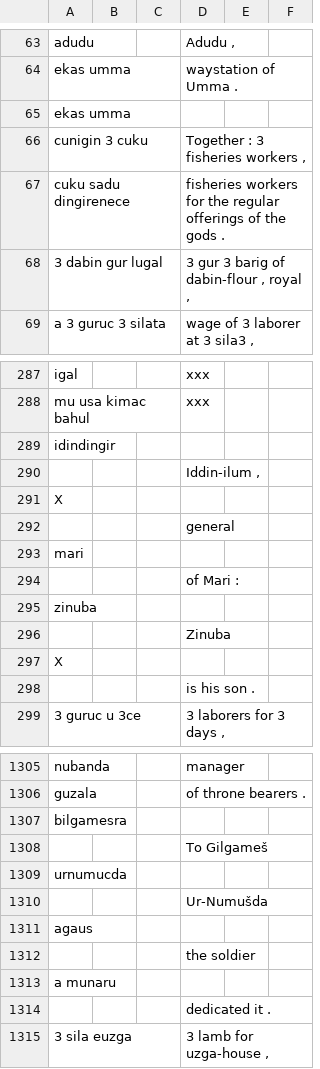
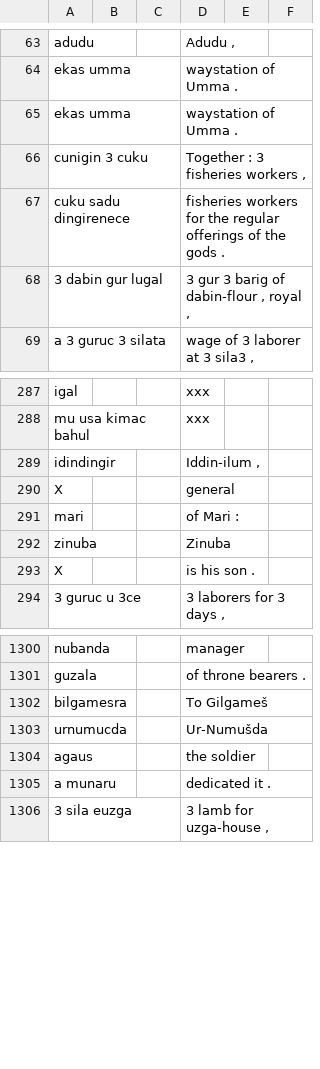
Before and after one commit to cdli-gh/Semantic-Role-Labeler, a CSV file: processed-data/cdli/un-normalised/sum_eng_test_unnorm.csv, drawn as a sheet; only a part is shown, gaps mark what is left out.

```diff
--- a/processed-data/cdli/un-normalised/sum_eng_test_unnorm.csv
+++ b/processed-data/cdli/un-normalised/sum_eng_test_unnorm.csv
@@ -64,3 +64,3 @@ adudu ||| Adudu ,
 ekas umma ||| waystation of Umma .
-ekas umma |||
+ekas umma ||| waystation of Umma .
 cunigin 3 cuku ||| Together : 3 fisheries workers ,
@@ -288,12 +288,7 @@ igal ||| xxx
 mu usa kimac bahul ||| xxx
-idindingir
- ||| Iddin-ilum ,
-X
- ||| general
-mari
- ||| of Mari :
-zinuba
- ||| Zinuba
-X
- ||| is his son .
+idindingir ||| Iddin-ilum ,
+X ||| general
+mari ||| of Mari :
+zinuba ||| Zinuba
+X ||| is his son .
 3 guruc u 3ce ||| 3 laborers for 3 days ,
@@ -1306,10 +1301,6 @@ nubanda ||| manager
 guzala ||| of throne bearers .
-bilgamesra
- ||| To Gilgameš
-urnumucda
- ||| Ur-Numušda
-agaus
- ||| the soldier
-a munaru
- ||| dedicated it .
+bilgamesra ||| To Gilgameš
+urnumucda ||| Ur-Numušda
+agaus ||| the soldier
+a munaru ||| dedicated it .
 3 sila euzga ||| 3 lamb for uzga-house ,
```
Also changed, not shown: processed-data/cdli/un-normalised/sum_eng_develop_unnorm.csv, 1 other file.
